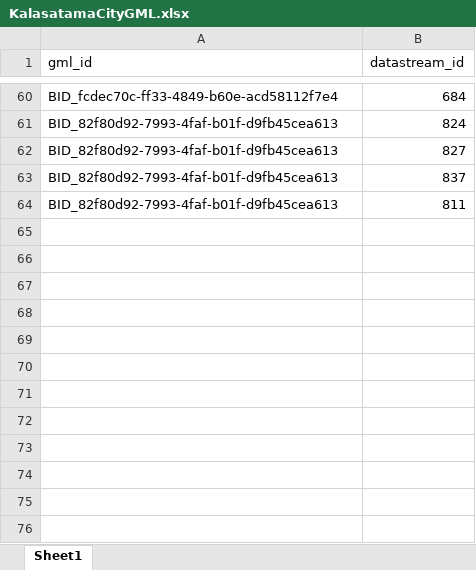
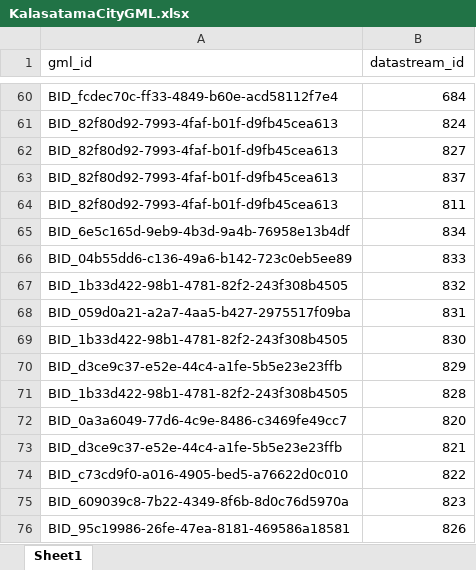
Before and after one commit to Saknet/CesiumCityGMLExp, an Excel workbook: FME_data_in/KalasatamaCityGML.xlsx, sheet Sheet1, drawn as a sheet; only a part is shown, gaps mark what is left out; values as stored, in another font and other column widths than the file's, no borders; charts and pictures not drawn; the diff names each change by its address in the sheet, - before the commit and + after, or states it on an @@ line.

```diff
--- a/FME_data_in/KalasatamaCityGML.xlsx (sheet Sheet1)
+++ b/FME_data_in/KalasatamaCityGML.xlsx (sheet Sheet1)
+row 65: BID_6e5c165d-9eb9-4b3d-9a4b-76958e13b4df | 834
+row 66: BID_04b55dd6-c136-49a6-b142-723c0eb5ee89 | 833
+row 67: BID_1b33d422-98b1-4781-82f2-243f308b4505 | 832
+row 68: BID_059d0a21-a2a7-4aa5-b427-2975517f09ba | 831
+row 69: BID_1b33d422-98b1-4781-82f2-243f308b4505 | 830
+row 70: BID_d3ce9c37-e52e-44c4-a1fe-5b5e23e23ffb | 829
+row 71: BID_1b33d422-98b1-4781-82f2-243f308b4505 | 828
+row 72: BID_0a3a6049-77d6-4c9e-8486-c3469fe49cc7 | 820
+row 73: BID_d3ce9c37-e52e-44c4-a1fe-5b5e23e23ffb | 821
+row 74: BID_c73cd9f0-a016-4905-bed5-a76622d0c010 | 822
+row 75: BID_609039c8-7b22-4349-8f6b-8d0c76d5970a | 823
+row 76: BID_95c19986-26fe-47ea-8181-469586a18581 | 826
```
Also changed, not shown: 9 other files.
